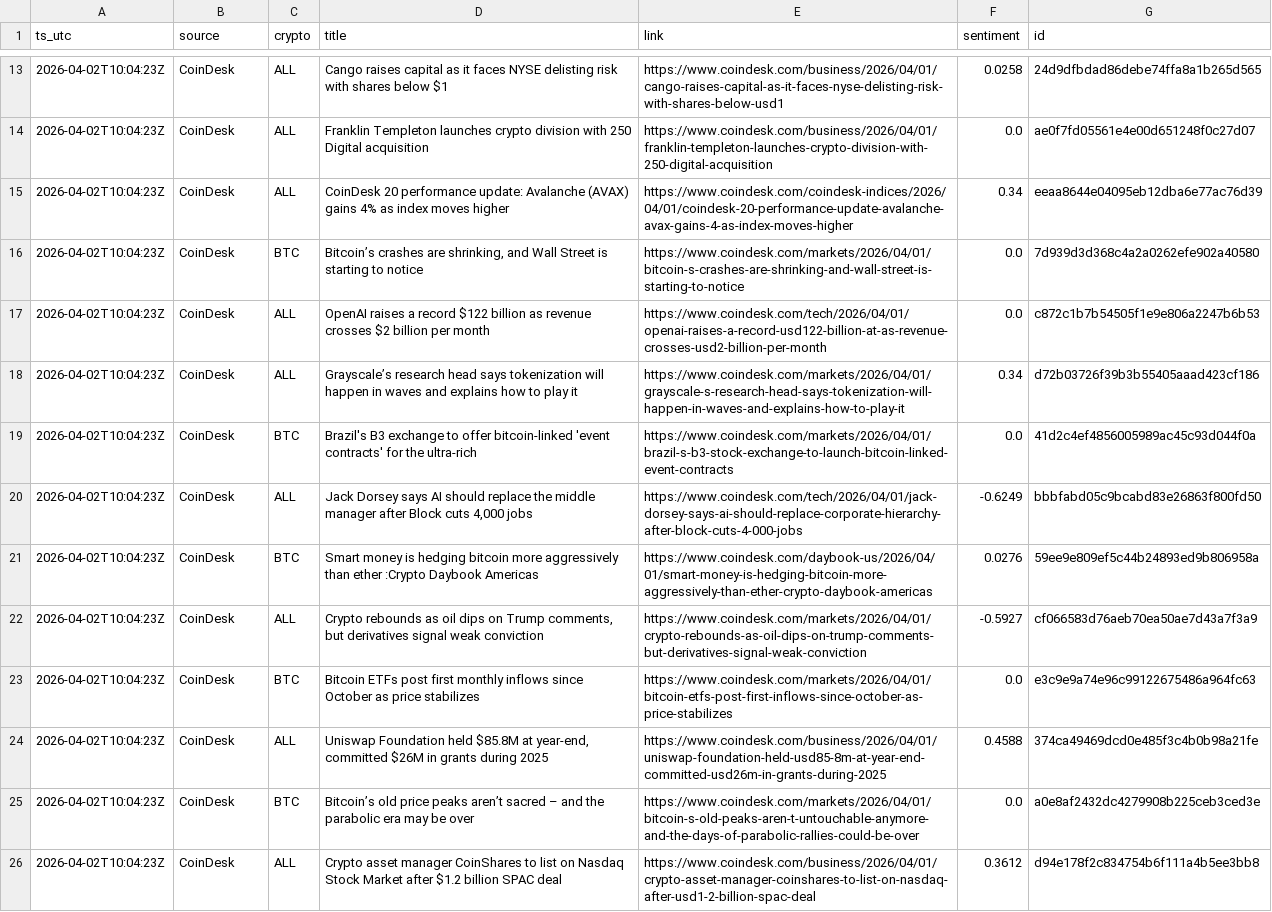
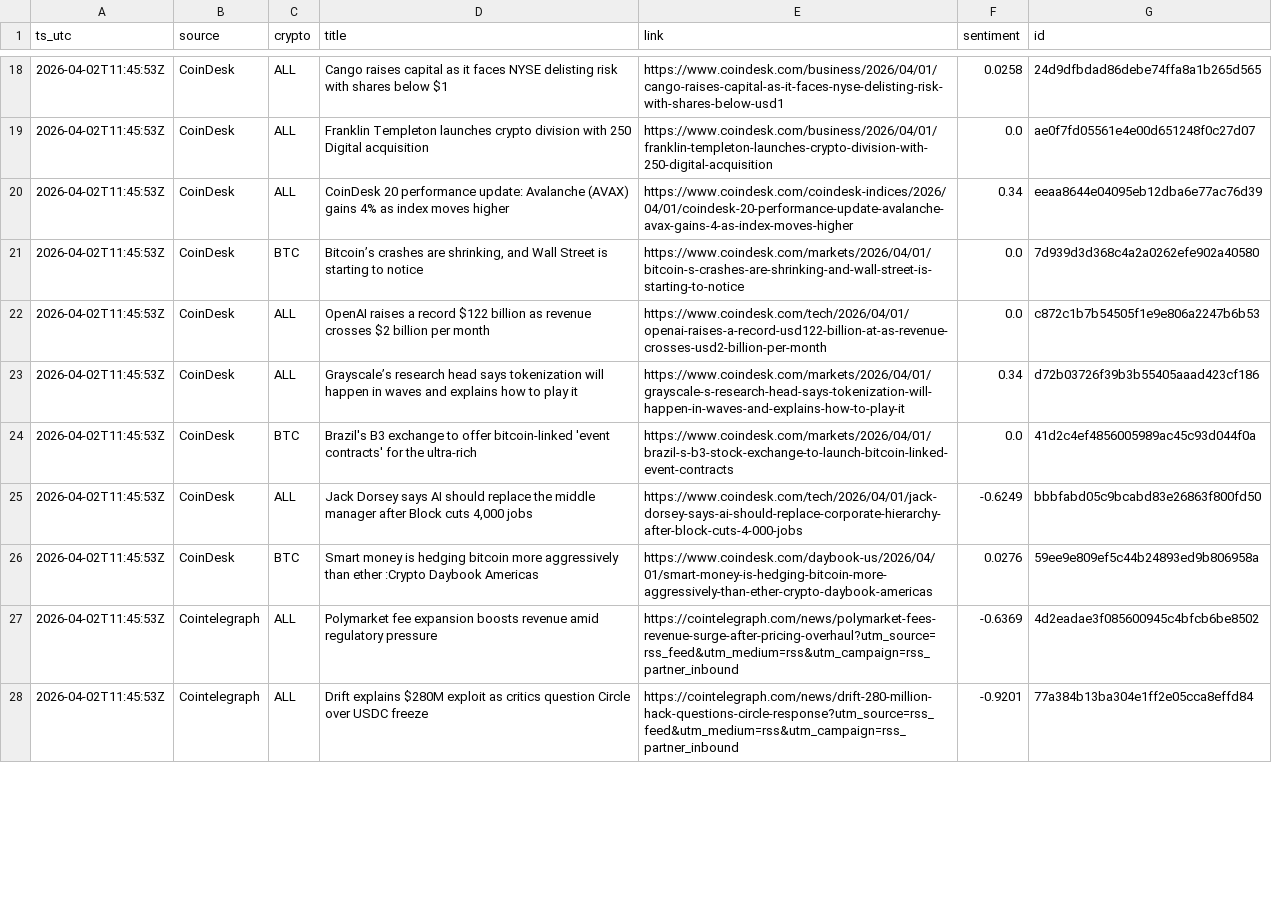
Before and after one commit to gertidokaj/crypto-sentiment-forecasting, a CSV file: data/live/news_latest.csv, drawn as a sheet; only a part is shown, gaps mark what is left out; removed rows and columns are numbered as before the commit, all else as after; the diff covers the shown part only; the diff names each change by its address in the sheet, - before the commit and + after, or states it on an @@ line.

```diff
--- a/data/live/news_latest.csv
+++ b/data/live/news_latest.csv
-A18:A26 (ts_utc): 2026-04-02T10:04:23Z
+A18:A26 (ts_utc): 2026-04-02T11:45:53Z
-row 22: 2026-04-02T10:04:23Z | CoinDesk | ALL | Crypto rebounds as oil dips on Trump comments, but derivatives signal weak conviction | https://www.coindesk.com/markets/2026/04/01/crypto-rebounds-as-oil-dips-on-trump-comments-but-derivatives-signal-weak-conviction | -0.5927 | cf066583d76aeb70ea50ae7d43a7f3a9
-row 23: 2026-04-02T10:04:23Z | CoinDesk | BTC | Bitcoin ETFs post first monthly inflows since October as price stabilizes | https://www.coindesk.com/markets/2026/04/01/bitcoin-etfs-post-first-inflows-since-october-as-price-stabilizes | 0.0 | e3c9e9a74e96c99122675486a964fc63
-row 24: 2026-04-02T10:04:23Z | CoinDesk | ALL | Uniswap Foundation held $85.8M at year-end, committed $26M in grants during 2025 | https://www.coindesk.com/business/2026/04/01/uniswap-foundation-held-usd85-8m-at-year-end-committed-usd26m-in-grants-during-2025 | 0.4588 | 374ca49469dcd0e485f3c4b0b98a21fe
-row 25: 2026-04-02T10:04:23Z | CoinDesk | BTC | Bitcoin’s old price peaks aren’t sacred – and the parabolic era may be over | https://www.coindesk.com/markets/2026/04/01/bitcoin-s-old-peaks-aren-t-untouchable-anymore-and-the-days-of-parabolic-rallies-could-be-over | 0.0 | a0e8af2432dc4279908b225ceb3ced3e
-row 26: 2026-04-02T10:04:23Z | CoinDesk | ALL | Crypto asset manager CoinShares to list on Nasdaq Stock Market after $1.2 billion SPAC deal | https://www.coindesk.com/business/2026/04/01/crypto-asset-manager-coinshares-to-list-on-nasdaq-after-usd1-2-billion-spac-deal | 0.3612 | d94e178f2c834754b6f111a4b5ee3bb8
+row 27: 2026-04-02T11:45:53Z | Cointelegraph | ALL | Polymarket fee expansion boosts revenue amid regulatory pressure | https://cointelegraph.com/news/polymarket-fees-revenue-surge-after-pricing-overhaul?utm_source=rss_feed&utm_medium=rss&utm_campaign=rss_partner_inbound | -0.6369 | 4d2eadae3f085600945c4bfcb6be8502
+row 28: 2026-04-02T11:45:53Z | Cointelegraph | ALL | Drift explains $280M exploit as critics question Circle over USDC freeze | https://cointelegraph.com/news/drift-280-million-hack-questions-circle-response?utm_source=rss_feed&utm_medium=rss&utm_campaign=rss_partner_inbound | -0.9201 | 77a384b13ba304e1ff2e05cca8effd84
```
Also changed, not shown: 7 added rows, 4 removed rows and 49 edited cells elsewhere in this file, data/live/features_latest.csv, data/live/market_history.csv, 5 other files.
